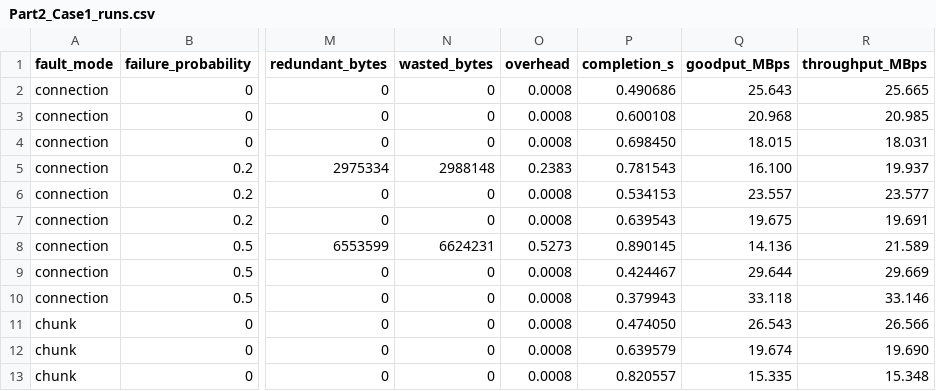
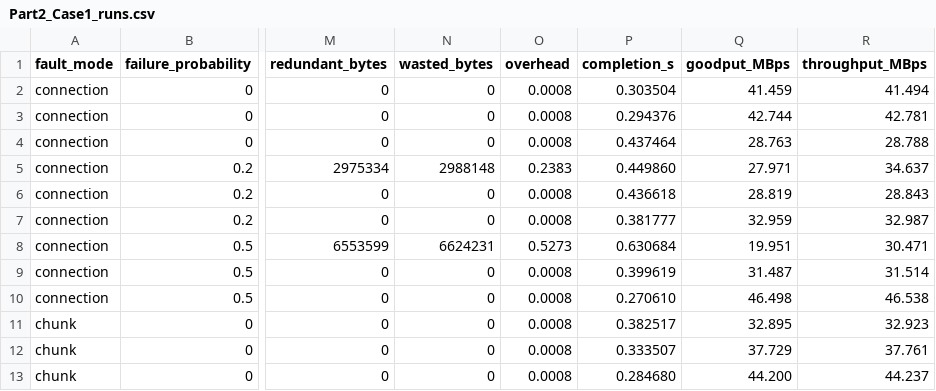
Before and after one commit to SohamDoshi15/Computer-Networks-Lab6, a CSV file: Results/Part2_Case1_runs.csv, drawn as a sheet; only a part is shown, gaps mark what is left out; the diff names each change by its address in the sheet, - before the commit and + after, or states it on an @@ line.

```diff
--- a/Results/Part2_Case1_runs.csv
+++ b/Results/Part2_Case1_runs.csv
-P2 (completion_s): 0.490686
+P2 (completion_s): 0.303504
-Q2 (goodput_MBps): 25.643
+Q2 (goodput_MBps): 41.459
-R2 (throughput_MBps): 25.665
+R2 (throughput_MBps): 41.494
-P3 (completion_s): 0.600108
+P3 (completion_s): 0.294376
-Q3 (goodput_MBps): 20.968
+Q3 (goodput_MBps): 42.744
-R3 (throughput_MBps): 20.985
+R3 (throughput_MBps): 42.781
-P4 (completion_s): 0.698450
+P4 (completion_s): 0.437464
-Q4 (goodput_MBps): 18.015
+Q4 (goodput_MBps): 28.763
-R4 (throughput_MBps): 18.031
+R4 (throughput_MBps): 28.788
-P5 (completion_s): 0.781543
+P5 (completion_s): 0.449860
-Q5 (goodput_MBps): 16.100
+Q5 (goodput_MBps): 27.971
-R5 (throughput_MBps): 19.937
+R5 (throughput_MBps): 34.637
-P6 (completion_s): 0.534153
+P6 (completion_s): 0.436618
-Q6 (goodput_MBps): 23.557
+Q6 (goodput_MBps): 28.819
-R6 (throughput_MBps): 23.577
+R6 (throughput_MBps): 28.843
-P7 (completion_s): 0.639543
+P7 (completion_s): 0.381777
-Q7 (goodput_MBps): 19.675
+Q7 (goodput_MBps): 32.959
-R7 (throughput_MBps): 19.691
+R7 (throughput_MBps): 32.987
-P8 (completion_s): 0.890145
+P8 (completion_s): 0.630684
-Q8 (goodput_MBps): 14.136
+Q8 (goodput_MBps): 19.951
-R8 (throughput_MBps): 21.589
+R8 (throughput_MBps): 30.471
-P9 (completion_s): 0.424467
+P9 (completion_s): 0.399619
-Q9 (goodput_MBps): 29.644
+Q9 (goodput_MBps): 31.487
-R9 (throughput_MBps): 29.669
+R9 (throughput_MBps): 31.514
-P10 (completion_s): 0.379943
+P10 (completion_s): 0.270610
-Q10 (goodput_MBps): 33.118
+Q10 (goodput_MBps): 46.498
-R10 (throughput_MBps): 33.146
+R10 (throughput_MBps): 46.538
-P11 (completion_s): 0.474050
+P11 (completion_s): 0.382517
-Q11 (goodput_MBps): 26.543
+Q11 (goodput_MBps): 32.895
-R11 (throughput_MBps): 26.566
+R11 (throughput_MBps): 32.923
-P12 (completion_s): 0.639579
+P12 (completion_s): 0.333507
-Q12 (goodput_MBps): 19.674
+Q12 (goodput_MBps): 37.729
-R12 (throughput_MBps): 19.690
+R12 (throughput_MBps): 37.761
-P13 (completion_s): 0.820557
+P13 (completion_s): 0.284680
-Q13 (goodput_MBps): 15.335
+Q13 (goodput_MBps): 44.200
-R13 (throughput_MBps): 15.348
+R13 (throughput_MBps): 44.237
```
Also changed, not shown: Results/Part1_runs.csv, Results/Part2_Case1_server_connections.csv, 32 other files.
